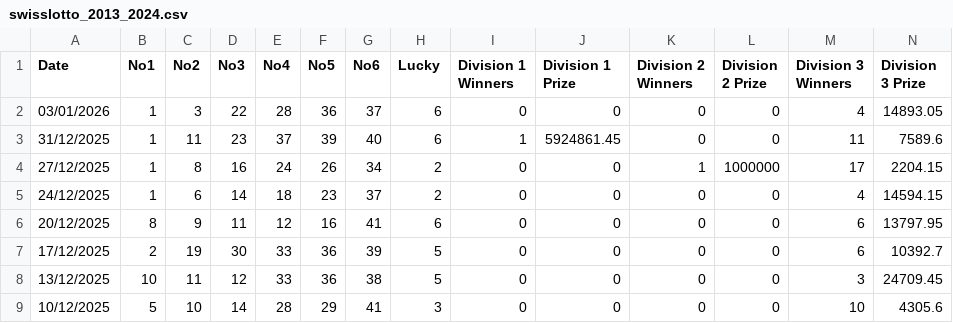
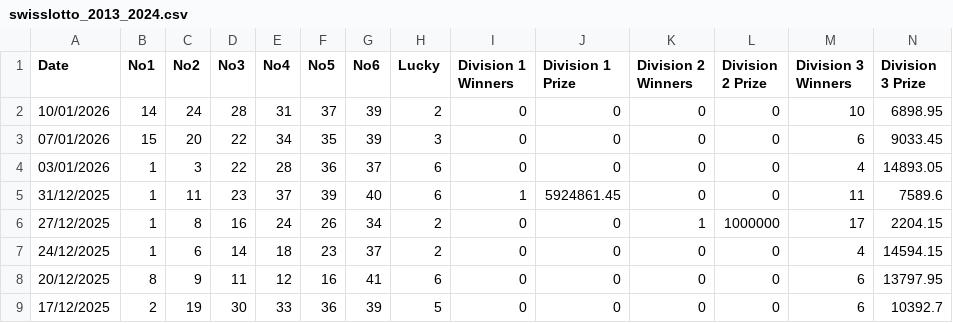
Before and after one commit to NicolasRamosaj/swiss_lotto_analyser, a CSV file: data/swisslotto_2013_2024.csv, drawn as a sheet; only a part is shown; the shorter side is filled out with more unchanged rows; rows hold the shown columns only; the diff names each change by its address in the sheet, - before the commit and + after, or states it on an @@ line.

Commit message:
Update dataset

```diff
--- a/data/swisslotto_2013_2024.csv
+++ b/data/swisslotto_2013_2024.csv
+row 2: 10/01/2026 | 14 | 24 | 28 | 31 | 37 | 39 | 2 | 0 | 0 | 0 | 0 | 10 | 6898.95
+row 3: 07/01/2026 | 15 | 20 | 22 | 34 | 35 | 39 | 3 | 0 | 0 | 0 | 0 | 6 | 9033.45
```
